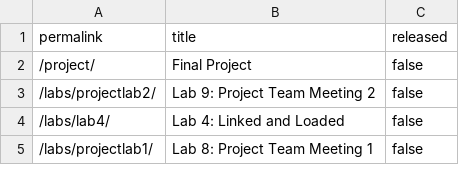
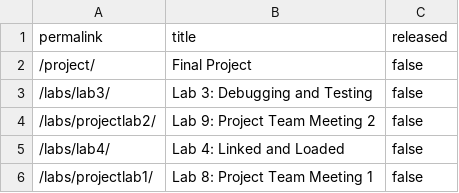
Before and after one commit to stevenstmai/cs107e.github.io, a CSV file: _data/unreleased.csv, drawn as a sheet; only a part is shown.

Commit message:
unrelease lab3 roundtrip commit 4c12967eecf7482e8b520005c24d4ba1c7cf8f6c Author: Julie Zelenski <zelenski@cs.stanford.edu> Date:   Sat Mar 26 22:22:32 2022 -0700
    unrelease lab3 roundtrip

```diff
--- a/_data/unreleased.csv
+++ b/_data/unreleased.csv
@@ -2,2 +2,3 @@ permalink,title,released
 "/project/","Final Project",false
+"/labs/lab3/","Lab 3: Debugging and Testing",false
 "/labs/projectlab2/","Lab 9: Project Team Meeting 2",false
```
Also changed, not shown: 24 other files.
